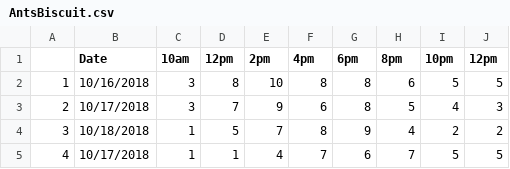
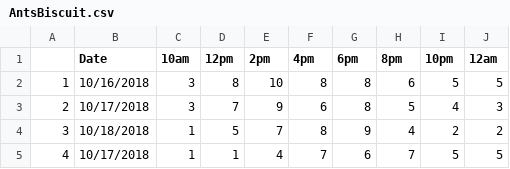
Before and after one commit to yy1201/YY-Slideshow, a CSV file: AntsBiscuit.csv, drawn as a sheet; only a part is shown.

Commit message:
Update AntsBiscuit.csv

```diff
--- a/AntsBiscuit.csv
+++ b/AntsBiscuit.csv
@@ -1,2 +1,2 @@
-,Date,10am,12pm,2pm,4pm,6pm,8pm,10pm,12pm
+,Date,10am,12pm,2pm,4pm,6pm,8pm,10pm,12am
 1,10/16/2018,3,8,10,8,8,6,5,5
```
